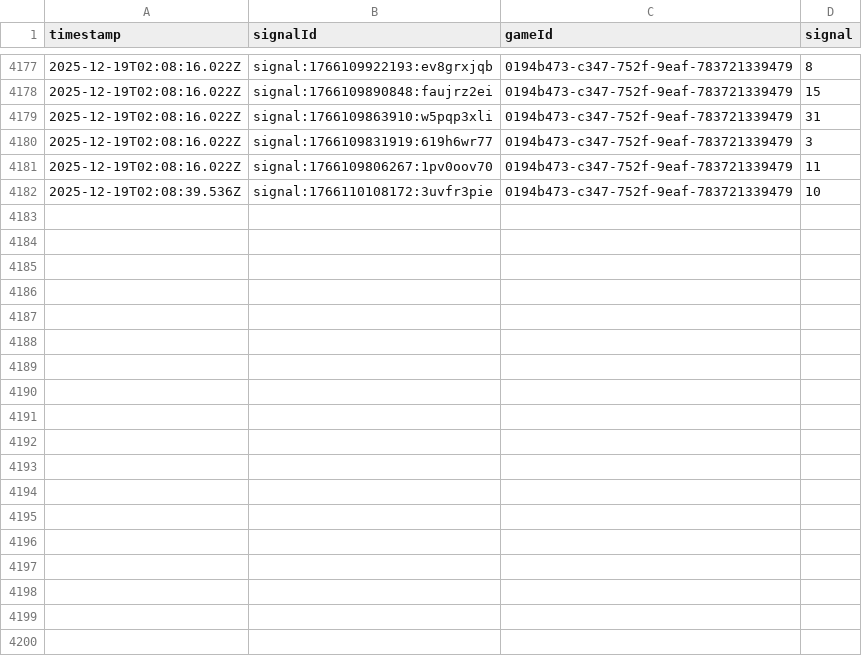
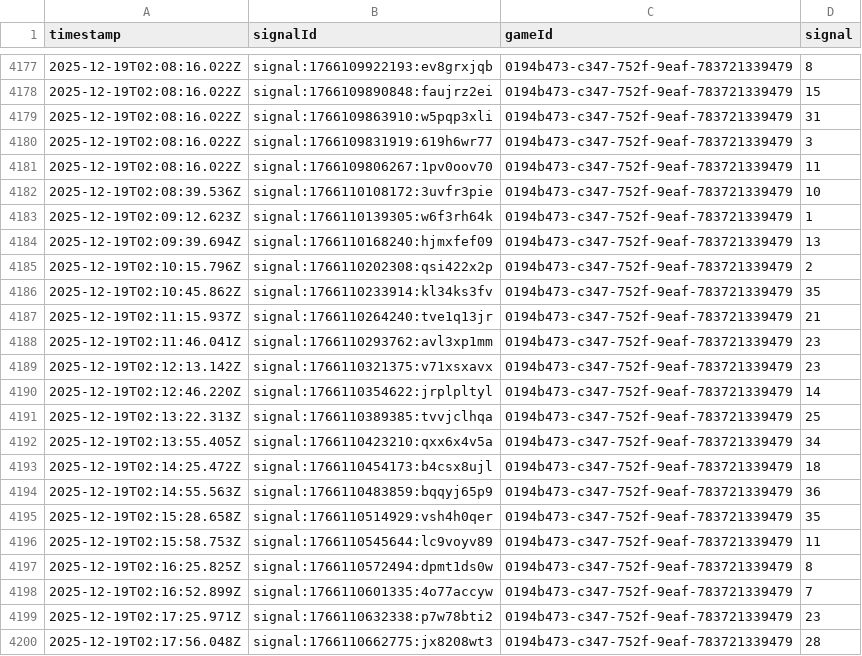
Before and after one commit to programadorFB/roleta3, a CSV file: api_data_speed.csv, drawn as a sheet; only a part is shown, gaps mark what is left out; the diff names each change by its address in the sheet, - before the commit and + after, or states it on an @@ line.

```diff
--- a/api_data_speed.csv
+++ b/api_data_speed.csv
+row 4183: 2025-12-19T02:09:12.623Z | signal:1766110139305:w6f3rh64k | 0194b473-c347-752f-9eaf-783721339479 | 1
+row 4184: 2025-12-19T02:09:39.694Z | signal:1766110168240:hjmxfef09 | 0194b473-c347-752f-9eaf-783721339479 | 13
+row 4185: 2025-12-19T02:10:15.796Z | signal:1766110202308:qsi422x2p | 0194b473-c347-752f-9eaf-783721339479 | 2
+row 4186: 2025-12-19T02:10:45.862Z | signal:1766110233914:kl34ks3fv | 0194b473-c347-752f-9eaf-783721339479 | 35
+row 4187: 2025-12-19T02:11:15.937Z | signal:1766110264240:tve1q13jr | 0194b473-c347-752f-9eaf-783721339479 | 21
+row 4188: 2025-12-19T02:11:46.041Z | signal:1766110293762:avl3xp1mm | 0194b473-c347-752f-9eaf-783721339479 | 23
+row 4189: 2025-12-19T02:12:13.142Z | signal:1766110321375:v71xsxavx | 0194b473-c347-752f-9eaf-783721339479 | 23
+row 4190: 2025-12-19T02:12:46.220Z | signal:1766110354622:jrplpltyl | 0194b473-c347-752f-9eaf-783721339479 | 14
+row 4191: 2025-12-19T02:13:22.313Z | signal:1766110389385:tvvjclhqa | 0194b473-c347-752f-9eaf-783721339479 | 25
+row 4192: 2025-12-19T02:13:55.405Z | signal:1766110423210:qxx6x4v5a | 0194b473-c347-752f-9eaf-783721339479 | 34
+row 4193: 2025-12-19T02:14:25.472Z | signal:1766110454173:b4csx8ujl | 0194b473-c347-752f-9eaf-783721339479 | 18
+row 4194: 2025-12-19T02:14:55.563Z | signal:1766110483859:bqqyj65p9 | 0194b473-c347-752f-9eaf-783721339479 | 36
+row 4195: 2025-12-19T02:15:28.658Z | signal:1766110514929:vsh4h0qer | 0194b473-c347-752f-9eaf-783721339479 | 35
+row 4196: 2025-12-19T02:15:58.753Z | signal:1766110545644:lc9voyv89 | 0194b473-c347-752f-9eaf-783721339479 | 11
+row 4197: 2025-12-19T02:16:25.825Z | signal:1766110572494:dpmt1ds0w | 0194b473-c347-752f-9eaf-783721339479 | 8
+row 4198: 2025-12-19T02:16:52.899Z | signal:1766110601335:4o77accyw | 0194b473-c347-752f-9eaf-783721339479 | 7
+row 4199: 2025-12-19T02:17:25.971Z | signal:1766110632338:p7w78bti2 | 0194b473-c347-752f-9eaf-783721339479 | 23
+row 4200: 2025-12-19T02:17:56.048Z | signal:1766110662775:jx8208wt3 | 0194b473-c347-752f-9eaf-783721339479 | 28
```
Also changed, not shown: api_data_brasileira.csv, api_data_brasileiraplay.csv, 4 other files.
